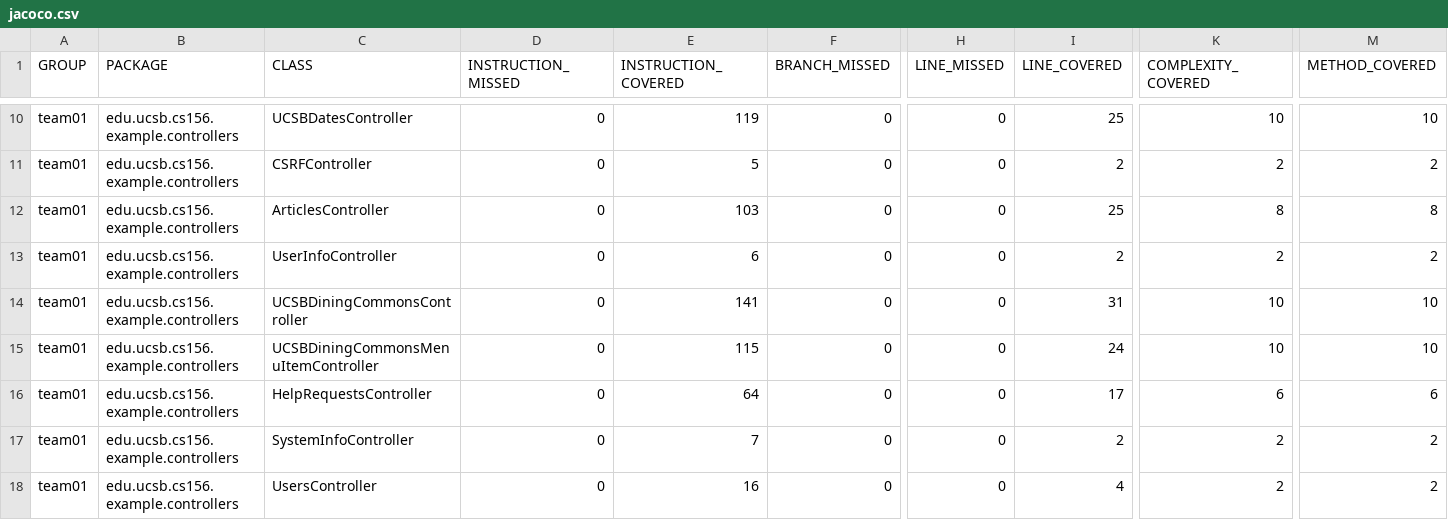
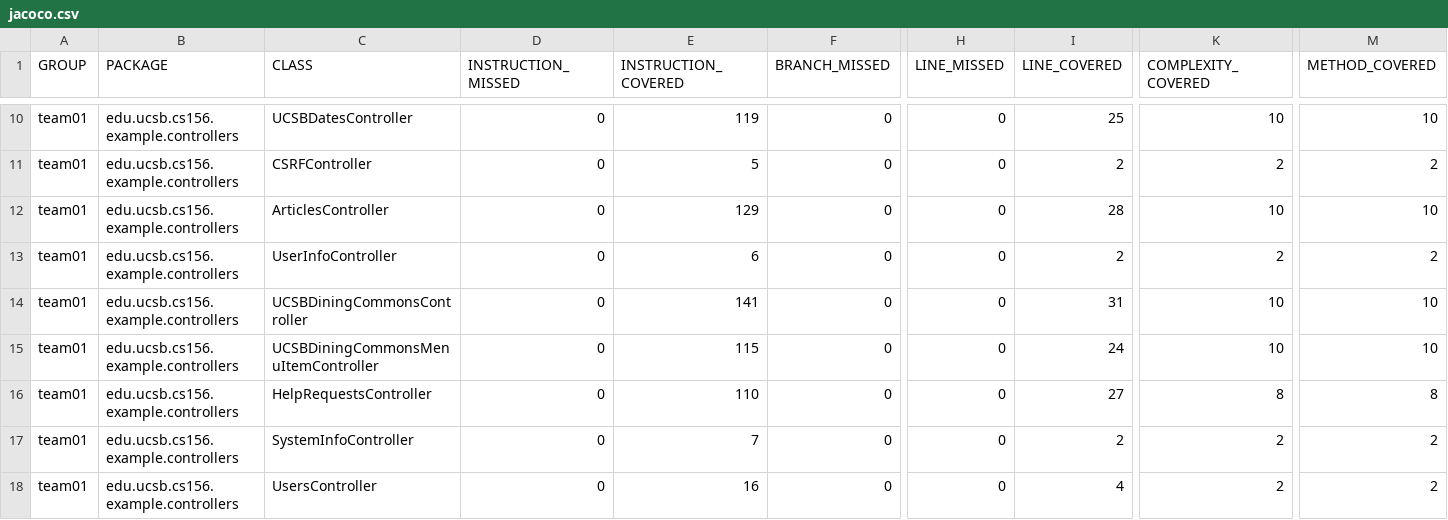
Before and after one commit to ucsb-cs156-f24/team01-f24-10, a CSV file: jacoco/jacoco.csv, drawn as a sheet; only a part is shown, gaps mark what is left out; the diff names each change by its address in the sheet, - before the commit and + after, or states it on an @@ line.

```diff
--- a/jacoco/jacoco.csv
+++ b/jacoco/jacoco.csv
-E12 (INSTRUCTION_COVERED): 103
+E12 (INSTRUCTION_COVERED): 129
-I12 (LINE_COVERED): 25
+I12 (LINE_COVERED): 28
-K12 (COMPLEXITY_COVERED): 8
+K12 (COMPLEXITY_COVERED): 10
-M12 (METHOD_COVERED): 8
+M12 (METHOD_COVERED): 10
-E16 (INSTRUCTION_COVERED): 64
+E16 (INSTRUCTION_COVERED): 110
-I16 (LINE_COVERED): 17
+I16 (LINE_COVERED): 27
-K16 (COMPLEXITY_COVERED): 6
+K16 (COMPLEXITY_COVERED): 8
-M16 (METHOD_COVERED): 6
+M16 (METHOD_COVERED): 8
```
Also changed, not shown: 9 other files.
